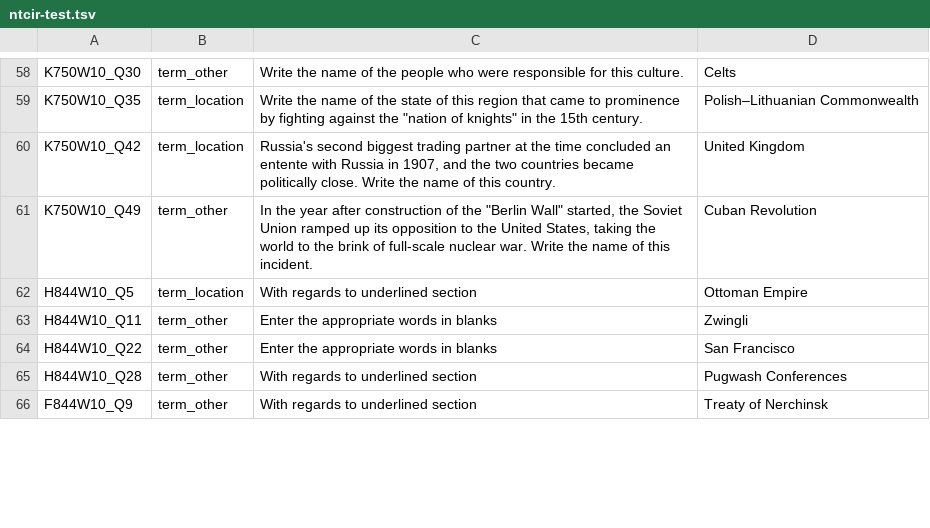
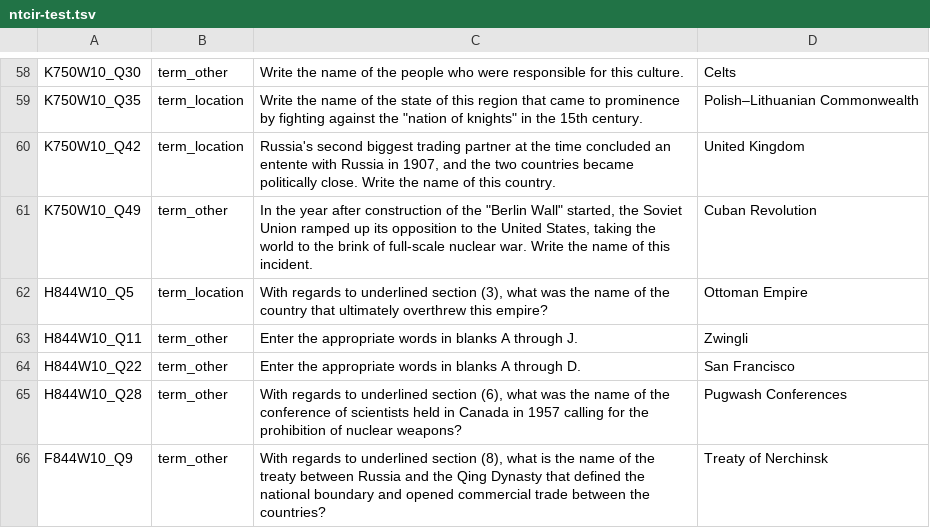
Before and after one commit to brmson/yodaqa, a TSV file: data/eval/ntcir-test.tsv, drawn as a sheet; only a part is shown, gaps mark what is left out; the diff covers the shown part only.

Commit message:
Reapired data set

```diff
--- a/data/eval/ntcir-test.tsv
+++ b/data/eval/ntcir-test.tsv
@@ -61,6 +61,6 @@ K750W10_Q42	term_location	                Russia's second biggest trading partne
 K750W10_Q49	term_other	                  In the year after construction of the "Berlin Wall" started, the Soviet Union ramped up its opposition to the United States, taking the world to the brink of full-scale nuclear war. Write the name of this incident.                 	Cuban Revolution
-H844W10_Q5	term_location	            With regards to underlined section 	Ottoman Empire
-H844W10_Q11	term_other	            Enter the appropriate words in blanks 	Zwingli
-H844W10_Q22	term_other	            Enter the appropriate words in blanks 	San Francisco
-H844W10_Q28	term_other	            With regards to underlined section 	Pugwash Conferences
-F844W10_Q9	term_other	            With regards to underlined section 	Treaty of Nerchinsk
+H844W10_Q5	term_location	            With regards to underlined section (3), what was the name of the country that ultimately overthrew this empire?        	Ottoman Empire
+H844W10_Q11	term_other	            Enter the appropriate words in blanks A through J.        	Zwingli
+H844W10_Q22	term_other	            Enter the appropriate words in blanks A through D.        	San Francisco
+H844W10_Q28	term_other	            With regards to underlined section (6), what was the name of the conference of scientists held in Canada in 1957 calling for the prohibition of nuclear weapons?        	Pugwash Conferences
+F844W10_Q9	term_other	            With regards to underlined section (8), what is the name of the treaty between Russia and the Qing Dynasty that defined the national boundary and opened commercial trade between the countries?        	Treaty of Nerchinsk
```
Also changed, not shown: 11 edited cells elsewhere in this file, 2 other files.
